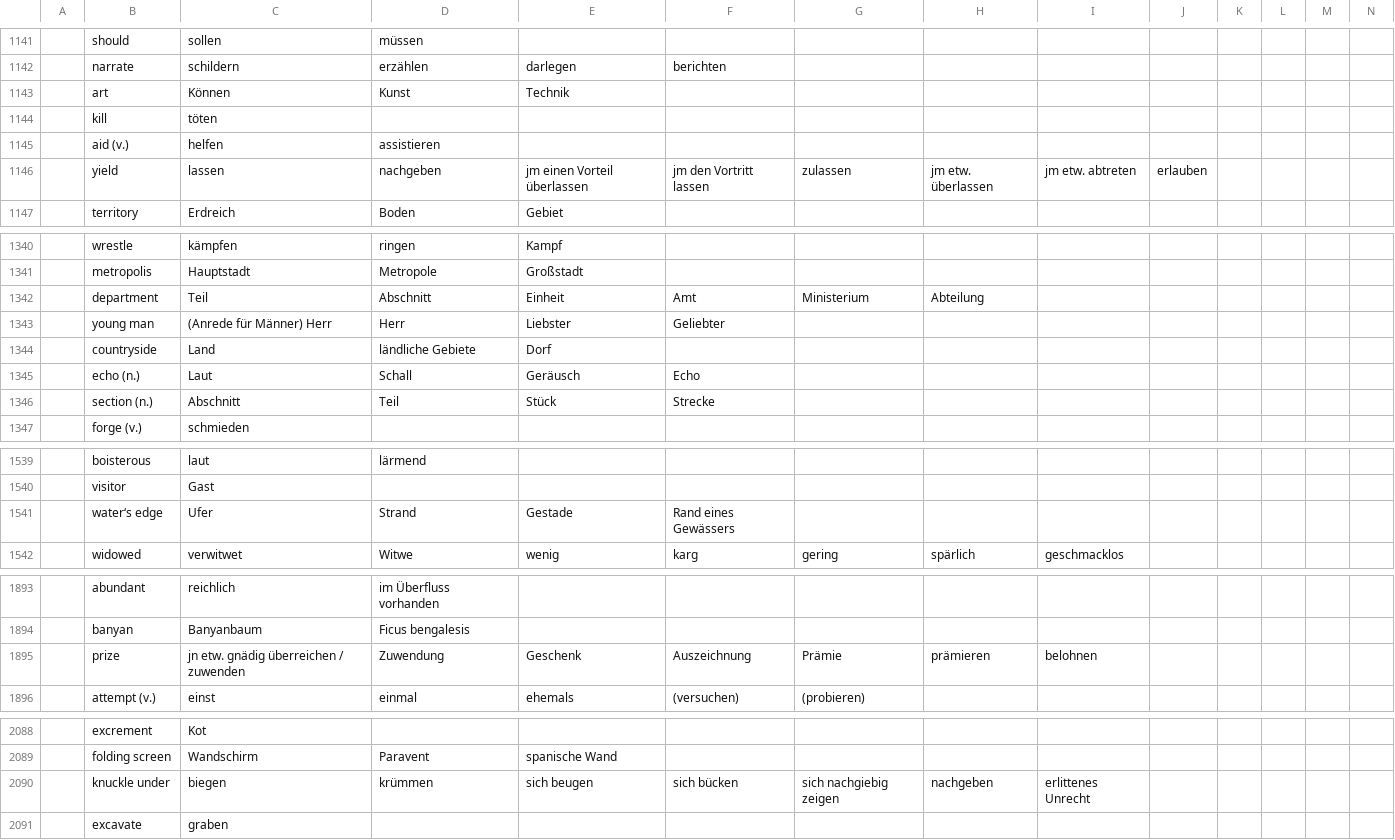
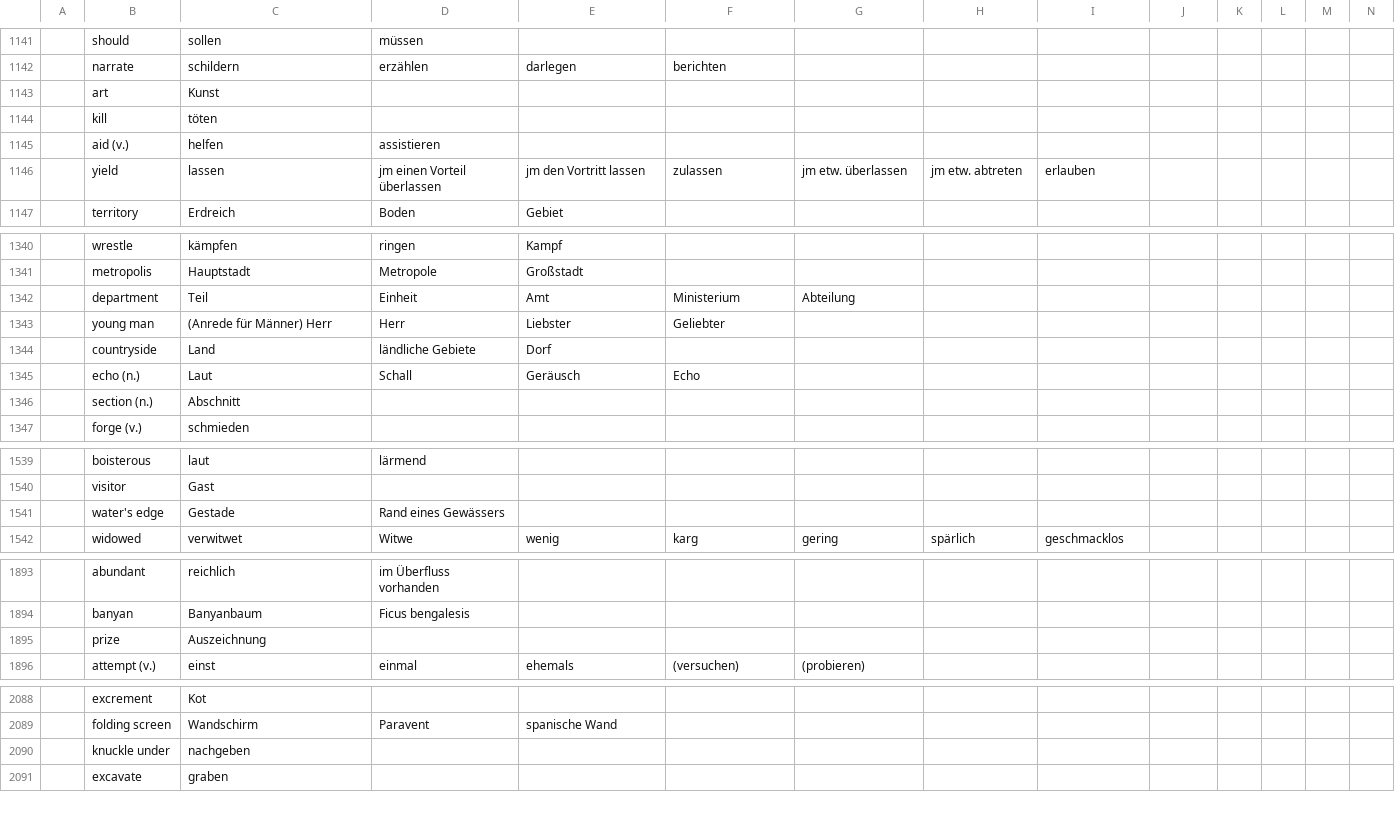
Before and after one commit to marcaltmann/hanzi, a TSV file: characters.tsv, drawn as a sheet; only a part is shown, gaps mark what is left out; removed rows and columns are numbered as before the commit, all else as after; the diff covers the shown part only; the diff names each change by its address in the sheet, - before the commit and + after, or states it on an @@ line.

Commit message:
Reduce translations in keywords

```diff
--- a/characters.tsv
+++ b/characters.tsv
-C1143: Können
+C1143: Kunst
-D1143: Kunst
+D1143: (empty)
-E1143: Technik
+E1143: (empty)
-D1146: nachgeben
+D1146: jm einen Vorteil überlassen
-E1146: jm einen Vorteil überlassen
+E1146: jm den Vortritt lassen
-F1146: jm den Vortritt lassen
+F1146: zulassen
-G1146: zulassen
+G1146: jm etw. überlassen
-H1146: jm etw. überlassen
+H1146: jm etw. abtreten
-I1146: jm etw. abtreten
+I1146: erlauben
-J1146: erlauben
+J1146: (empty)
-D1342: Abschnitt
+D1342: Einheit
-E1342: Einheit
+E1342: Amt
-F1342: Amt
+F1342: Ministerium
-G1342: Ministerium
+G1342: Abteilung
-H1342: Abteilung
+H1342: (empty)
-D1346: Teil
+D1346: (empty)
-E1346: Stück
+E1346: (empty)
-F1346: Strecke
+F1346: (empty)
-row 1541:  | water‘s edge | Ufer | Strand | Gestade | Rand eines Gewässers
+row 1541:  | water's edge | Gestade | Rand eines Gewässers
-C1895: jn etw. gnädig überreichen / zuwenden
+C1895: Auszeichnung
-D1895: Zuwendung
+D1895: (empty)
-E1895: Geschenk
+E1895: (empty)
-F1895: Auszeichnung
+F1895: (empty)
-G1895: Prämie
+G1895: (empty)
-H1895: prämieren
+H1895: (empty)
-I1895: belohnen
+I1895: (empty)
-C2090: biegen
+C2090: nachgeben
-D2090: krümmen
+D2090: (empty)
-E2090: sich beugen
+E2090: (empty)
-F2090: sich bücken
+F2090: (empty)
-G2090: sich nachgiebig zeigen
+G2090: (empty)
-H2090: nachgeben
+H2090: (empty)
-I2090: erlittenes Unrecht
+I2090: (empty)
```
Also changed, not shown: 73 edited cells elsewhere in this file.
